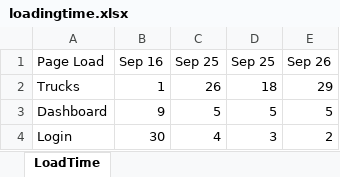
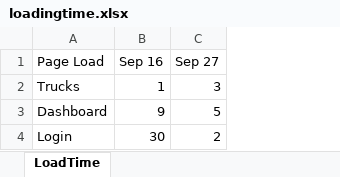
Before and after one commit to AbhijeetNagarkar/CompleteFramework, an Excel workbook: ExcelOutput/loadingtime.xlsx, sheet LoadTime, drawn as a sheet; values as stored, in another font and other column widths than the file's, no borders; removed rows and columns are numbered as before the commit, all else as after; the diff names each change by its address in the sheet, - before the commit and + after, or states it on an @@ line.

```diff
--- a/ExcelOutput/loadingtime.xlsx (sheet LoadTime)
+++ b/ExcelOutput/loadingtime.xlsx (sheet LoadTime)
-column C (Sep 25), rows 2-4: 26 | 5 | 4
-column E (Sep 26), rows 2-4: 29 | 5 | 2
-C1: Sep 25
+C1: Sep 27
-C2 (Sep 27): 18
+C2 (Sep 27): 3
-C4 (Sep 27): 3
+C4 (Sep 27): 2
```
Also changed, not shown: 32 other files.
